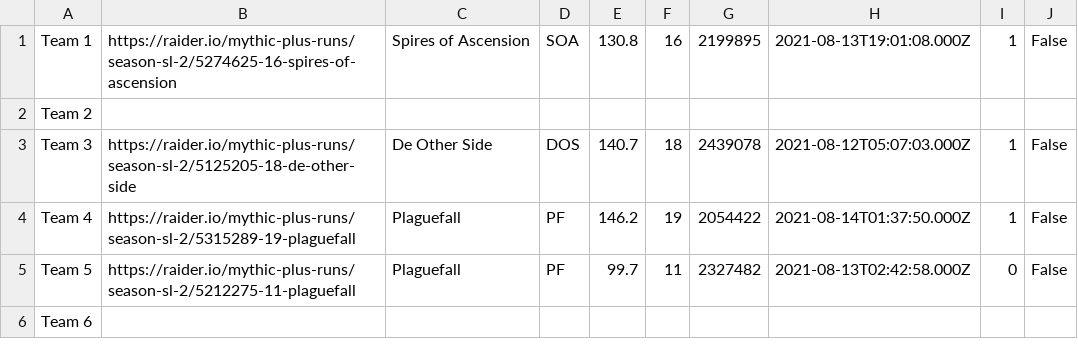
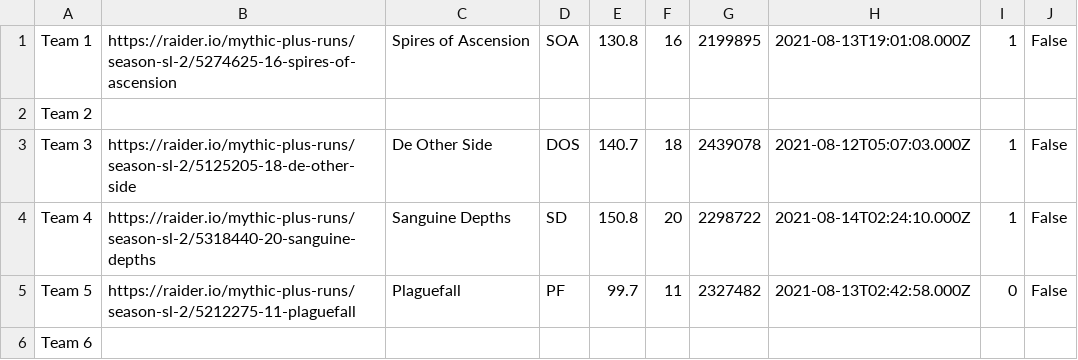
Before and after one commit to 4very/mplus_leaderboard, a CSV file: data/topRuns.csv, drawn as a sheet.

```diff
--- a/data/topRuns.csv
+++ b/data/topRuns.csv
@@ -3,3 +3,3 @@ Team 2,,,,,,,,,
 Team 3,https://raider.io/mythic-plus-runs/season-sl-2/5125205-18-de-other-side,De Other Side,DOS,140.7,18,2439078,2021-08-12T05:07:03.000Z,1,False,
-Team 4,https://raider.io/mythic-plus-runs/season-sl-2/5315289-19-plaguefall,Plaguefall,PF,146.2,19,2054422,2021-08-14T01:37:50.000Z,1,False,
+Team 4,https://raider.io/mythic-plus-runs/season-sl-2/5318440-20-sanguine-depths,Sanguine Depths,SD,150.8,20,2298722,2021-08-14T02:24:10.000Z,1,False,
 Team 5,https://raider.io/mythic-plus-runs/season-sl-2/5212275-11-plaguefall,Plaguefall,PF,99.7,11,2327482,2021-08-13T02:42:58.000Z,0,False,
```
Also changed, not shown: data/runs.csv, data/teams.csv, 1 other file.
